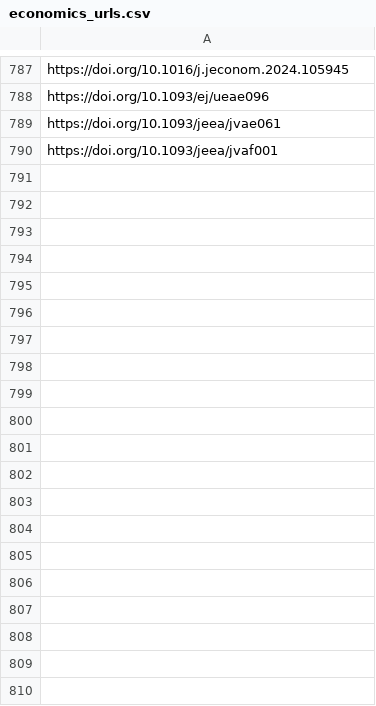
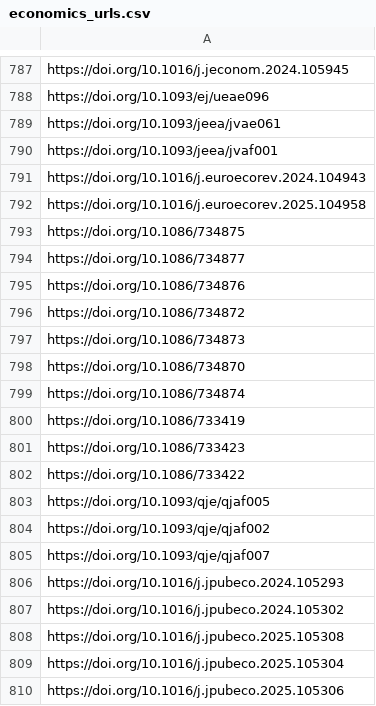
Before and after one commit to sumtxt/picnic, a CSV file: memory/economics_urls.csv, drawn as a sheet; only a part is shown, gaps mark what is left out; the diff covers the shown part only; the diff names each change by its address in the sheet, - before the commit and + after, or states it on an @@ line.

```diff
--- a/memory/economics_urls.csv
+++ b/memory/economics_urls.csv
+row 791: https://doi.org/10.1016/j.euroecorev.2024.104943
+row 792: https://doi.org/10.1016/j.euroecorev.2025.104958
+row 793: https://doi.org/10.1086/734875
+row 794: https://doi.org/10.1086/734877
+row 795: https://doi.org/10.1086/734876
+row 796: https://doi.org/10.1086/734872
+row 797: https://doi.org/10.1086/734873
+row 798: https://doi.org/10.1086/734870
+row 799: https://doi.org/10.1086/734874
+row 800: https://doi.org/10.1086/733419
+row 801: https://doi.org/10.1086/733423
+row 802: https://doi.org/10.1086/733422
+row 803: https://doi.org/10.1093/qje/qjaf005
+row 804: https://doi.org/10.1093/qje/qjaf002
+row 805: https://doi.org/10.1093/qje/qjaf007
+row 806: https://doi.org/10.1016/j.jpubeco.2024.105293
+row 807: https://doi.org/10.1016/j.jpubeco.2024.105302
+row 808: https://doi.org/10.1016/j.jpubeco.2025.105308
+row 809: https://doi.org/10.1016/j.jpubeco.2025.105304
+row 810: https://doi.org/10.1016/j.jpubeco.2025.105306
```
Also changed, not shown: 9 added rows elsewhere in this file, memory/communication_urls.csv, memory/migration_urls.csv, 11 other files.
